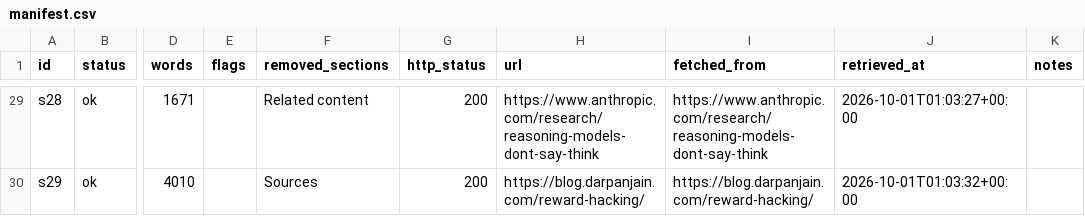
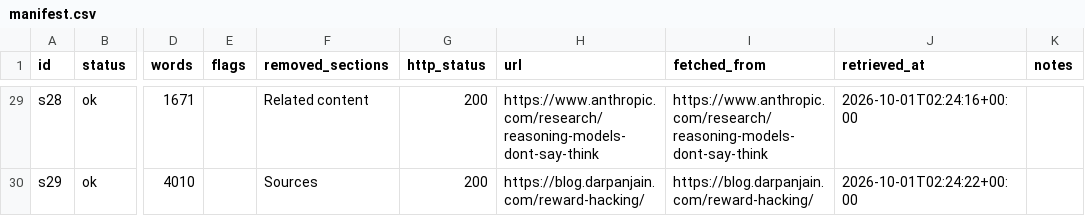
Before and after one commit to andresdp/delve, a CSV file: benchmark/c2-rl-monitoring/sources/manifest.csv, drawn as a sheet; only a part is shown, gaps mark what is left out; the diff covers the shown part only; the diff names each change by its address in the sheet, - before the commit and + after, or states it on an @@ line.

```diff
--- a/benchmark/c2-rl-monitoring/sources/manifest.csv
+++ b/benchmark/c2-rl-monitoring/sources/manifest.csv
-J29 (retrieved_at): 2026-10-01T01:03:27+00:00
+J29 (retrieved_at): 2026-10-01T02:24:16+00:00
-J30 (retrieved_at): 2026-10-01T01:03:32+00:00
+J30 (retrieved_at): 2026-10-01T02:24:22+00:00
```
Also changed, not shown: 25 edited cells elsewhere in this file, benchmark/c1-ml-workflow/sources/manifest.csv, 5 other files.
